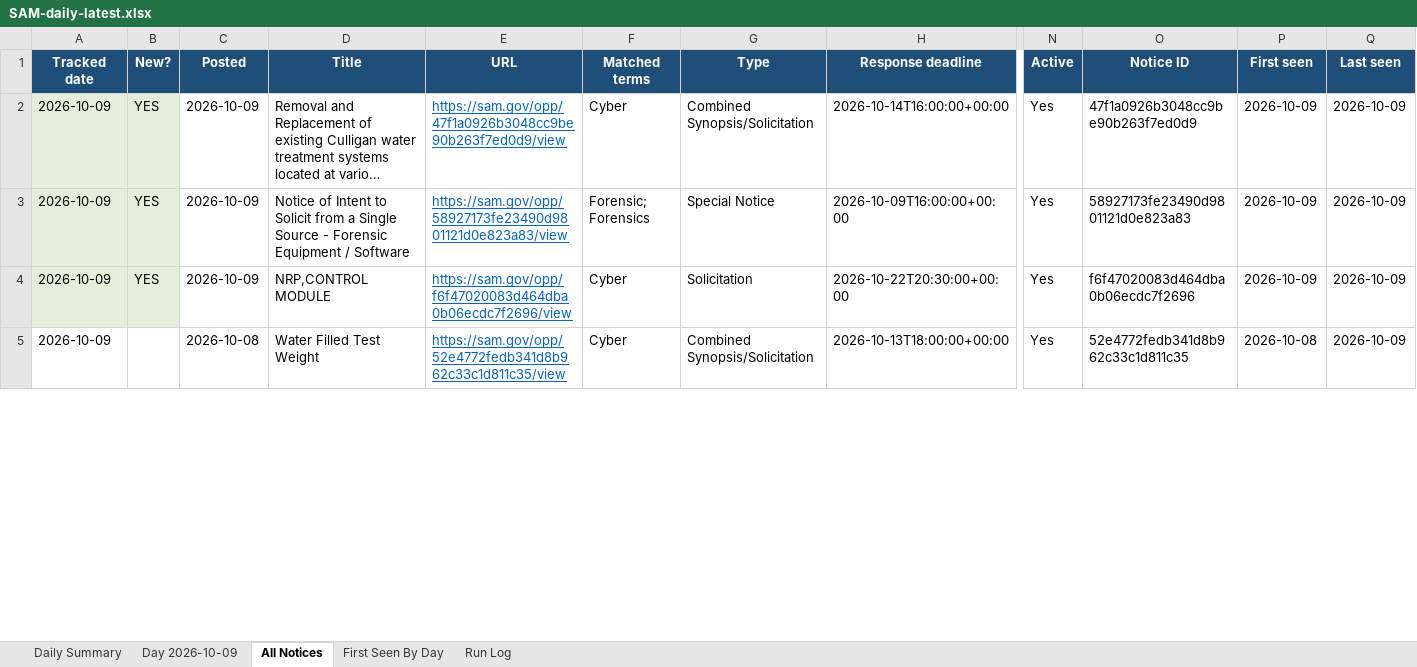
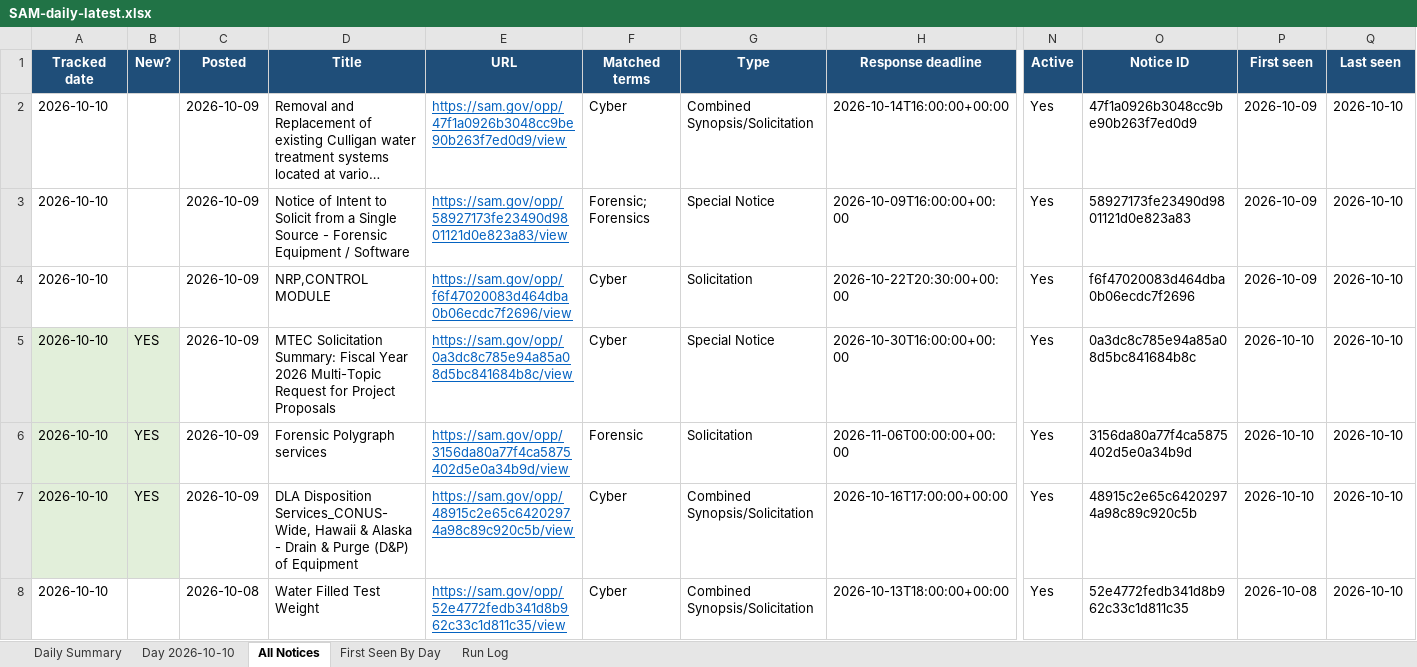
Before and after one commit to biscuitdh/44aa9566-3f78-4f70-9255-8cc9b8d7e019, an Excel workbook: docs/v/SAM-daily-latest.xlsx, sheet All Notices, drawn as a sheet; only a part is shown, gaps mark what is left out; long unchanged cells end in …; values as stored, in another font and other column widths than the file's, no borders; addresses are those after the commit; rows hold the shown columns only; the diff covers the shown part only; the diff names each change by its address in the sheet, - before the commit and + after, or states it on an @@ line.

```diff
--- a/docs/v/SAM-daily-latest.xlsx (sheet All Notices)
+++ b/docs/v/SAM-daily-latest.xlsx (sheet All Notices)
-sheet tab: Day 2026-10-09
+sheet tab: Day 2026-10-10
-A2:A4 (Tracked date): 2026-10-09
+A2:A4 (Tracked date): 2026-10-10
-A2:B4 fill: #E2EFDA
+A2:B4 fill: none
-B2:B4 (New?): YES
+B2:B4 (New?): (empty)
-Q2:Q4 (Last seen): 2026-10-09
+Q2:Q4 (Last seen): 2026-10-10
+row 5: 2026-10-10 | YES | 2026-10-09 | MTEC Solicitation Summary: Fiscal Year 2026 Multi-Topic Request for Project Proposals | https://sam.gov/opp/0a3dc8c785e94a85a08d5bc841684b8c/view | Cyber | Special Notice | 2026-10-30T16:00:00+00:00 | Yes | 0a3dc8c785e94a85a08d5bc841684b8c | 2026-10-10 | 2026-10-10
+row 6: 2026-10-10 | YES | 2026-10-09 | Forensic Polygraph services | https://sam.gov/opp/3156da80a77f4ca5875402d5e0a34b9d/view | Forensic | Solicitation | 2026-11-06T00:00:00+00:00 | Yes | 3156da80a77f4ca5875402d5e0a34b9d | 2026-10-10 | 2026-10-10
+row 7: 2026-10-10 | YES | 2026-10-09 | DLA Disposition Services_CONUS-Wide, Hawaii & Alaska - Drain & Purge (D&P) of Equipment | https://sam.gov/opp/48915c2e65c64202974a98c89c920c5b/view | Cyber | Combined Synopsis/Solicitation | 2026-10-16T17:00:00+00:00 | Yes | 48915c2e65c64202974a98c89c920c5b | 2026-10-10 | 2026-10-10
-A8 (Tracked date): 2026-10-09
+A8 (Tracked date): 2026-10-10
-Q8 (Last seen): 2026-10-09
+Q8 (Last seen): 2026-10-10
```
Also changed, not shown: 28 added rows, 35 removed rows, 35 edited cells and cell formats elsewhere in this sheet, sheet Day 2026-10-10, sheet First Seen By Day, sheet Run Log, sheet Daily Summary, 19 other files.
